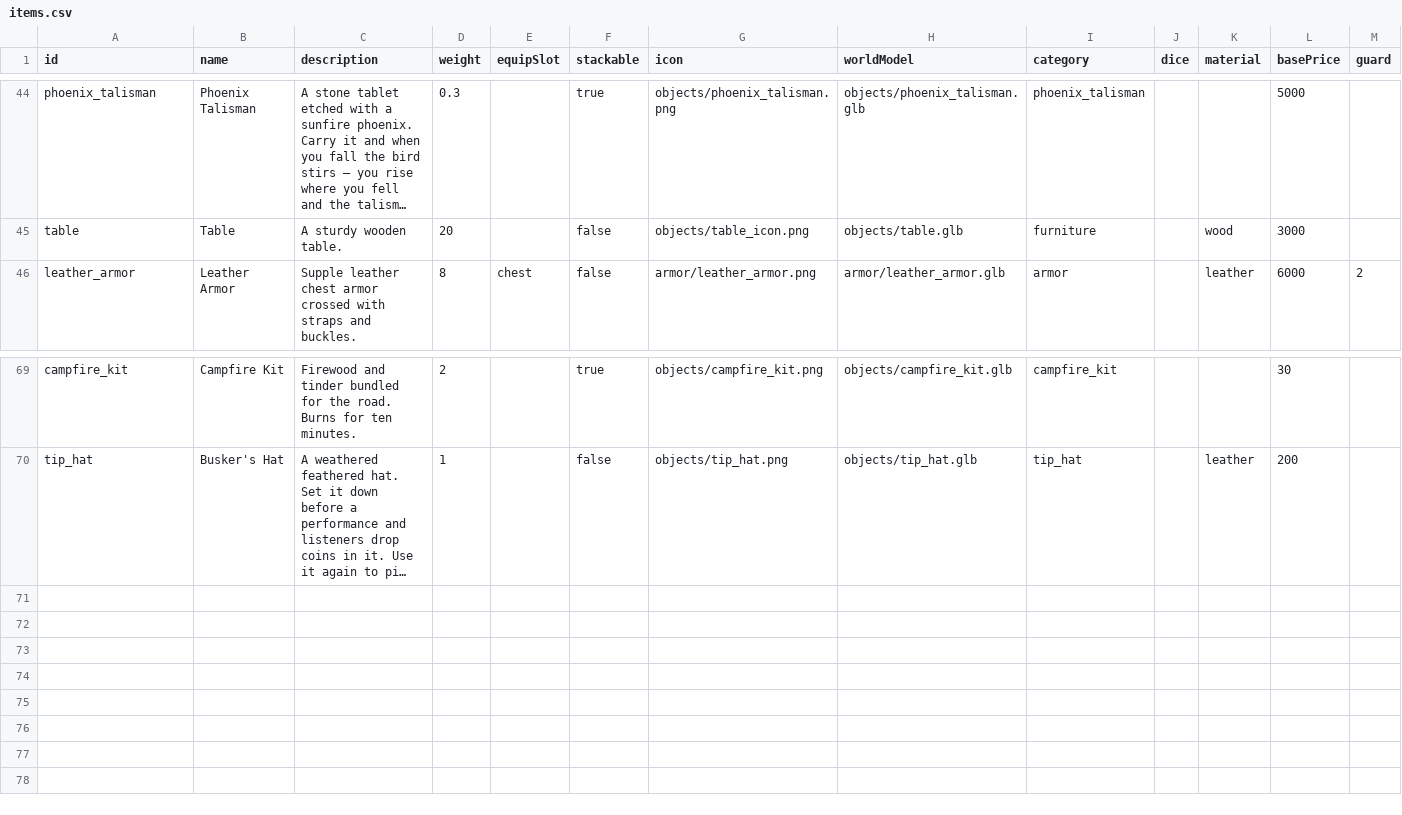
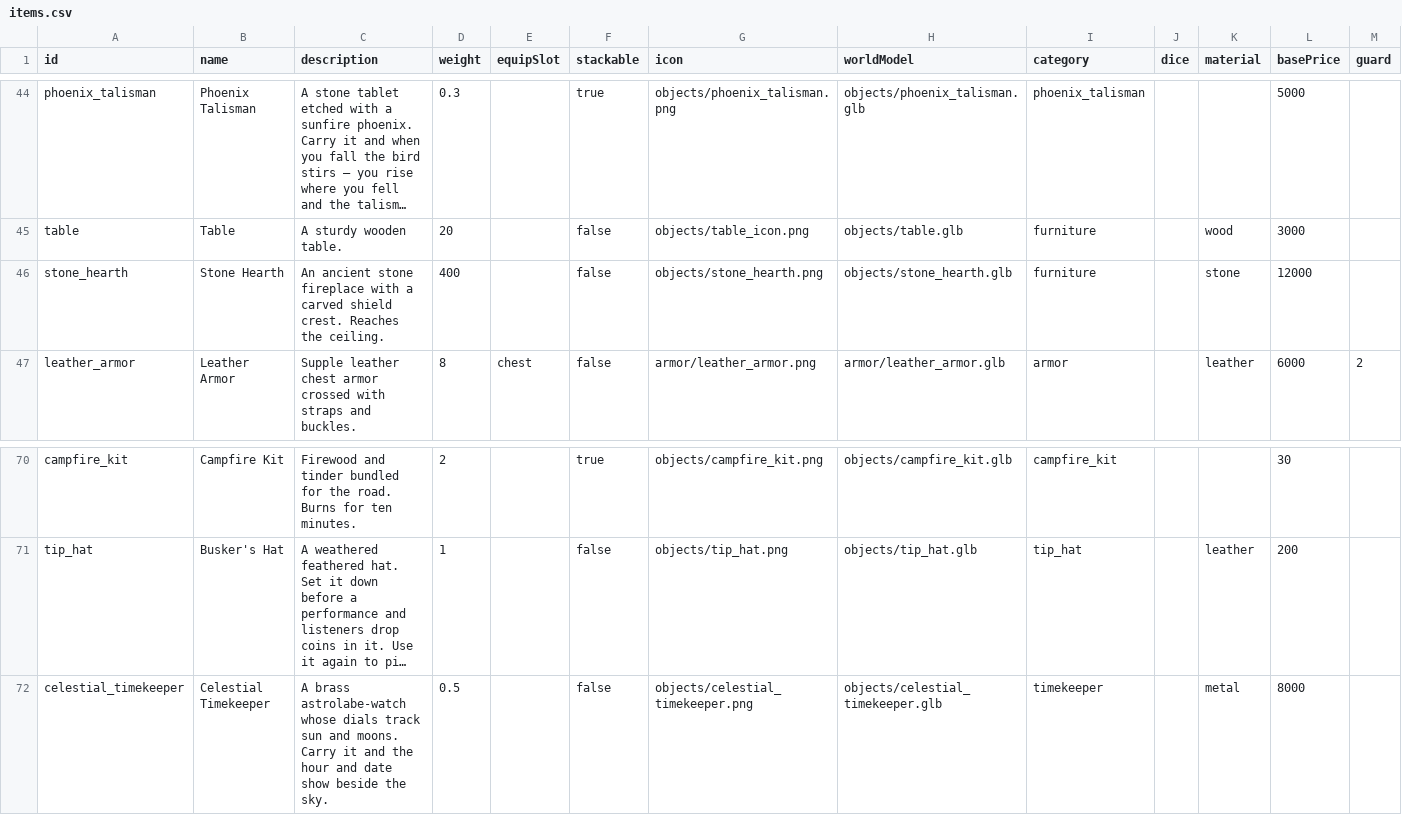
Before and after one commit to OpenMMO-Agent-UI/openmmo-agent-wiki, a CSV file: src/data/game/items.csv, drawn as a sheet; only a part is shown, gaps mark what is left out; long unchanged cells end in …; rows hold the shown columns only; the diff names each change by its address in the sheet, - before the commit and + after, or states it on an @@ line.

```diff
--- a/src/data/game/items.csv
+++ b/src/data/game/items.csv
+row 46: stone_hearth | Stone Hearth | An ancient stone fireplace with a carved shield crest. Reaches the ceiling. | 400 |  | false | objects/stone_hearth.png | objects/stone_hearth.glb | furniture |  | stone | 12000
+row 72: celestial_timekeeper | Celestial Timekeeper | A brass astrolabe-watch whose dials track sun and moons. Carry it and the hour and date show beside the sky. | 0.5 |  | false | objects/celestial_timekeeper.png | objects/celestial_timekeeper.glb | timekeeper |  | metal | 8000
```
Also changed, not shown: src/data/game/merchants.csv, src/data/game/world_drop.csv, 22 other files.
